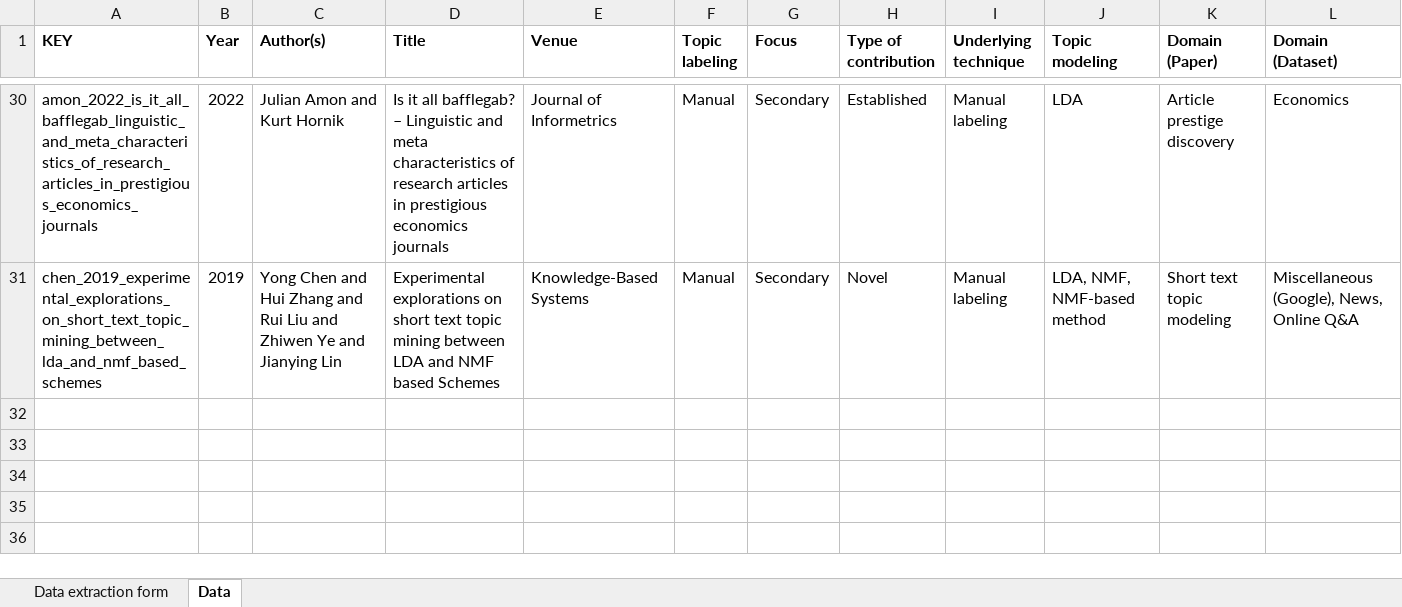
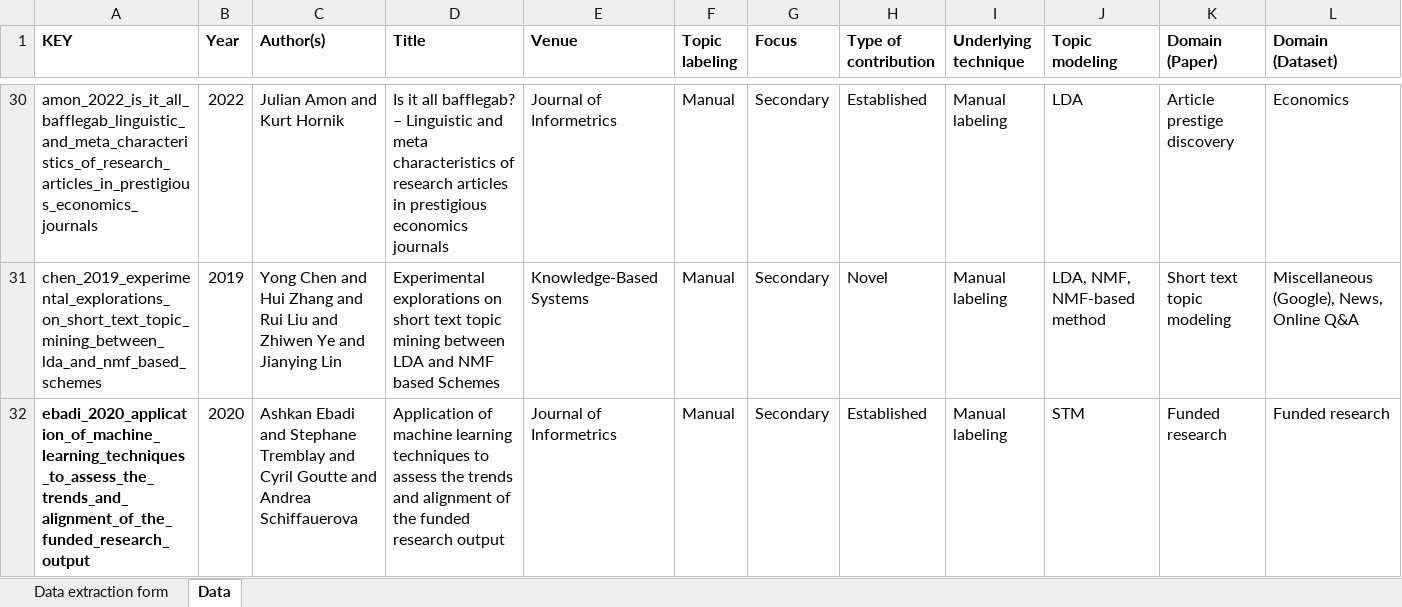
Before and after one commit to iberius96/Msc_Thesis, an Excel workbook: Data collection/data_collection.xlsx, sheet Data, drawn as a sheet; only a part is shown, gaps mark what is left out; values as stored, in another font and other column widths than the file's, no borders; the diff names each change by its address in the sheet, - before the commit and + after, or states it on an @@ line.

```diff
--- a/Data collection/data_collection.xlsx (sheet Data)
+++ b/Data collection/data_collection.xlsx (sheet Data)
+row 32: ebadi_2020_application_of_machine_learning_techniques_to_assess_the_trends_and_alignment_of_the_funded_research_output | 2020 | Ashkan Ebadi and Stephane Tremblay and Cyril Goutte and Andrea Schiffauerova | Application of machine learning techniques to assess the trends and alignment of the funded research output | Journal of Informetrics | Manual | Secondary | Established | Manual labeling | STM | Funded research | Funded research
```
Also changed, not shown: activities_calendar.xlsx, 19 other files.
